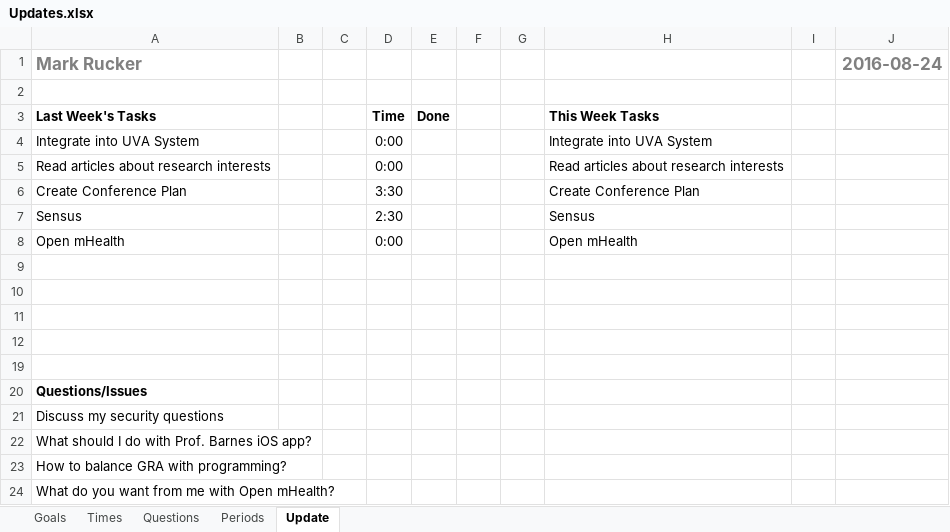
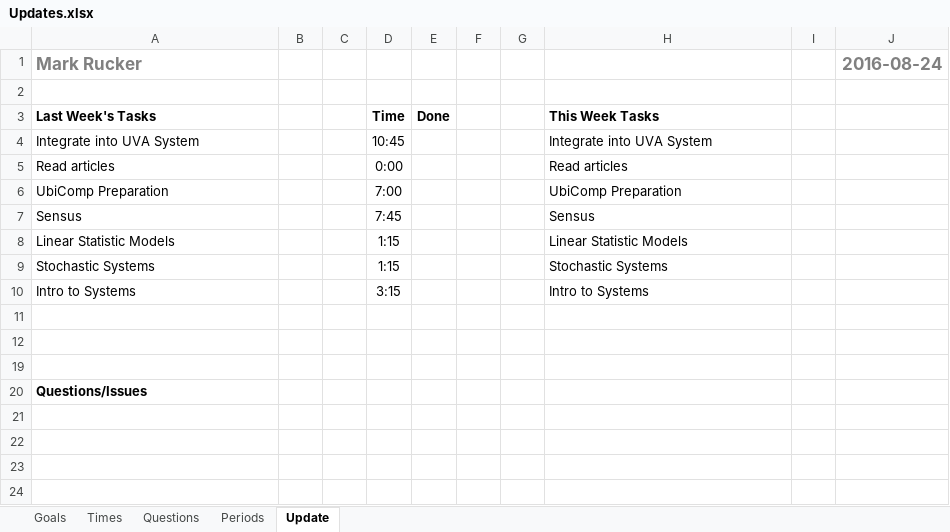
Before and after one commit to mrucker/uva-archive, an Excel workbook: updates/Updates.xlsx, sheet Update, drawn as a sheet; values as stored, in another font and other column widths than the file's, no borders; conditional formats not drawn; removed rows and columns are numbered as before the commit, all else as after; the diff names each change by its address in the sheet, - before the commit and + after, or states it on an @@ line.

Commit message:
Adding update and UbiComp changes

```diff
--- a/updates/Updates.xlsx (sheet Update)
+++ b/updates/Updates.xlsx (sheet Update)
-D4: 0:00
+D4: 10:45
-row 5: Read articles about research interests |  |  | 0:00 |  |  |  | Read articles about research interests
-row 6: Create Conference Plan |  |  | 3:30 |  |  |  | Create Conference Plan
+row 5: Read articles |  |  | 0:00 |  |  |  | Read articles
+row 6: UbiComp Preparation |  |  | 7:00 |  |  |  | UbiComp Preparation
-D7: 2:30
+D7: 7:45
-row 8: Open mHealth |  |  | 0:00 |  |  |  | Open mHealth
-row 8: (empty)
+row 8: Linear Statistic Models |  |  | 1:15 |  |  |  | Linear Statistic Models
-row 9: (empty)
+row 9: Stochastic Systems |  |  | 1:15 |  |  |  | Stochastic Systems
+row 10: Intro to Systems |  |  | 3:15 |  |  |  | Intro to Systems
-row 21: Discuss my security questions
-row 22: What should I do with Prof. Barnes iOS app?
-row 23: How to balance GRA with programming?
-row 24: What do you want from me with Open mHealth?
```
Also changed, not shown: sheet Times, sheet Periods, sheet Goals, sheet Questions, hidden cells, conferences/UbiComp 2016/UbiComp 2016.xlsx, 2 other files.
